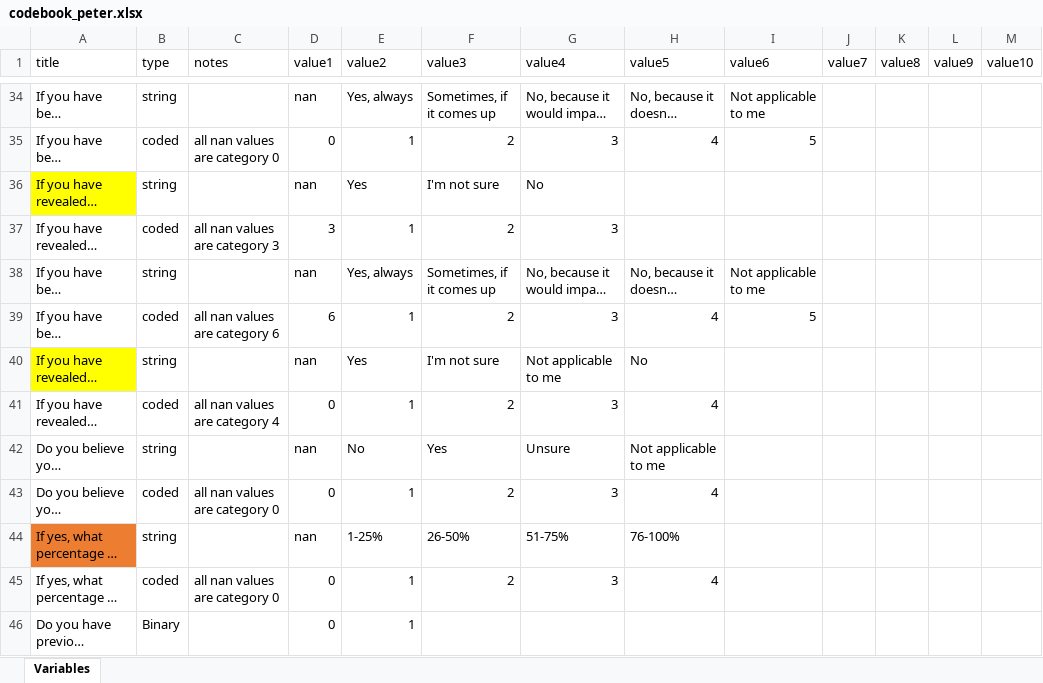
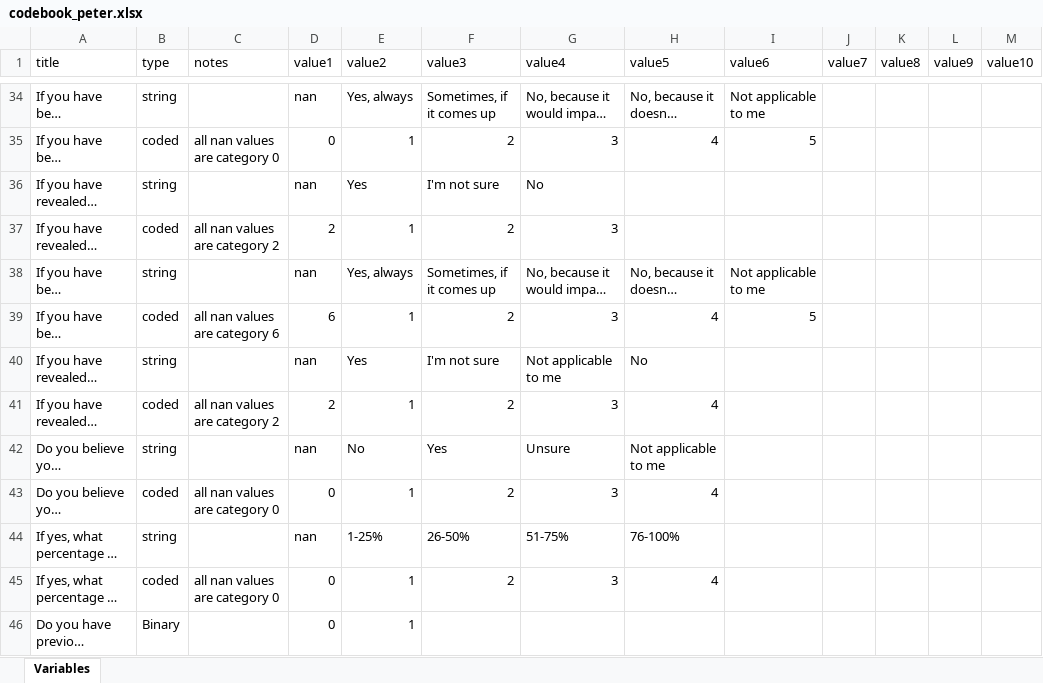
Before and after one commit to petz15/DS4ORG_unibe, an Excel workbook: codebook_peter.xlsx, sheet Variables, drawn as a sheet; only a part is shown, gaps mark what is left out; long unchanged cells end in …; values as stored, in another font and other column widths than the file's, no borders; the diff names each change by its address in the sheet, - before the commit and + after, or states it on an @@ line.

```diff
--- a/codebook_peter.xlsx (sheet Variables)
+++ b/codebook_peter.xlsx (sheet Variables)
-A36 fill: #FFFF00
+A36 fill: none
-C37 (notes): all nan values are category 3
+C37 (notes): all nan values are category 2
-D37 (value1): 3
+D37 (value1): 2
-A40 fill: #FFFF00
+A40 fill: none
-C41 (notes): all nan values are category 4
+C41 (notes): all nan values are category 2
-D41 (value1): 0
+D41 (value1): 2
-A44 fill: #ED7D31
+A44 fill: none
```
Also changed, not shown: 2 other files.
